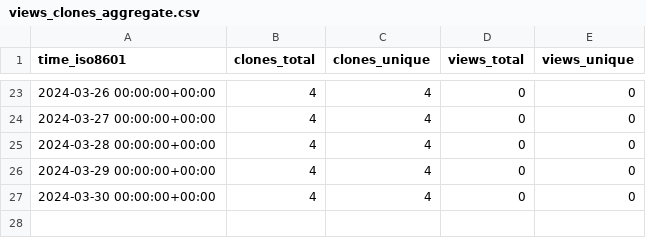
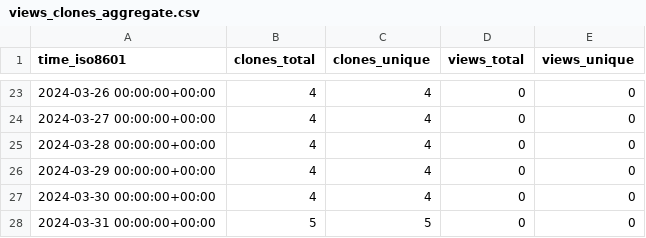
Before and after one commit to Zubair8899/Princerefregeration-new, a CSV file: Zubair8899/Princerefregeration-new/ghrs-data/views_clones_aggregate.csv, drawn as a sheet; only a part is shown, gaps mark what is left out.

```diff
--- a/Zubair8899/Princerefregeration-new/ghrs-data/views_clones_aggregate.csv
+++ b/Zubair8899/Princerefregeration-new/ghrs-data/views_clones_aggregate.csv
@@ -27 +27,2 @@ time_iso8601,clones_total,clones_unique,views_total,views_unique
 2024-03-30 00:00:00+00:00,4,4,0,0
+2024-03-31 00:00:00+00:00,5,5,0,0
```
Also changed, not shown: 1 other file.
